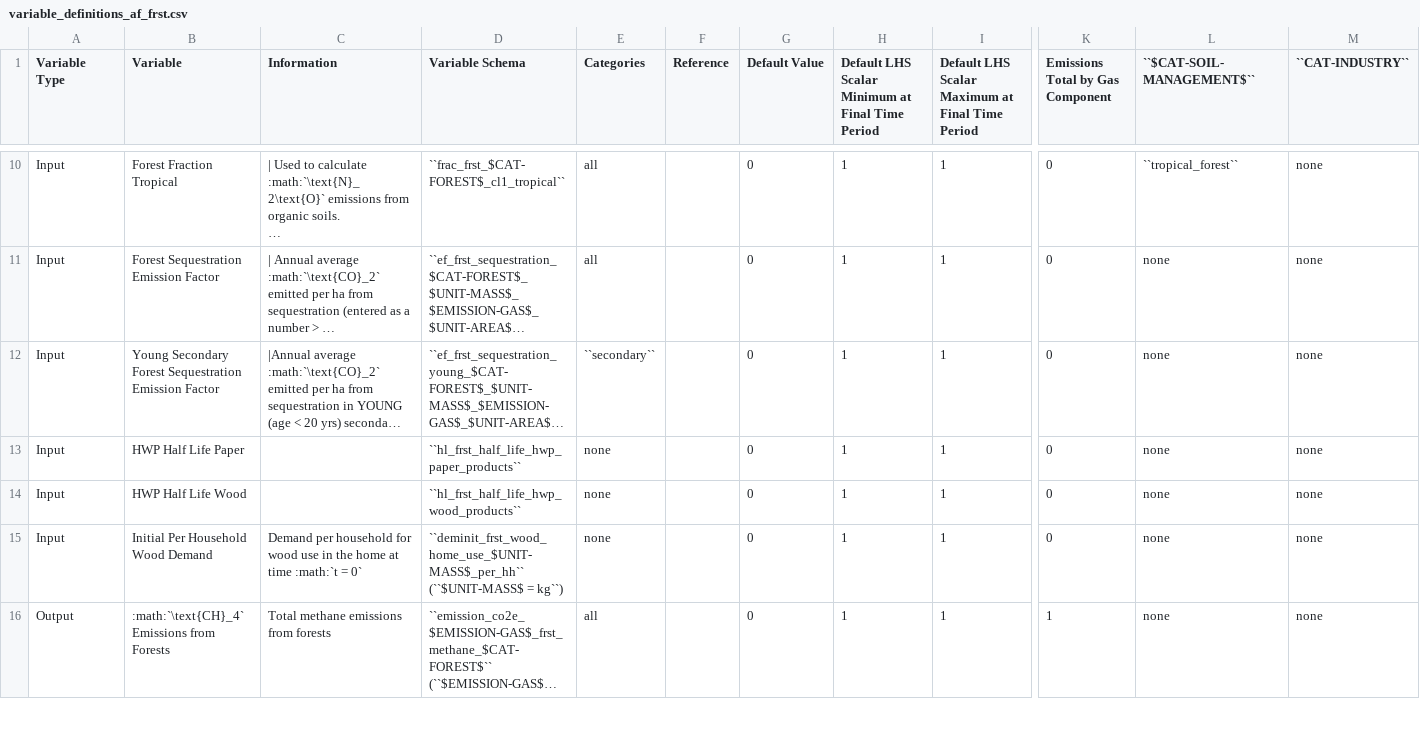
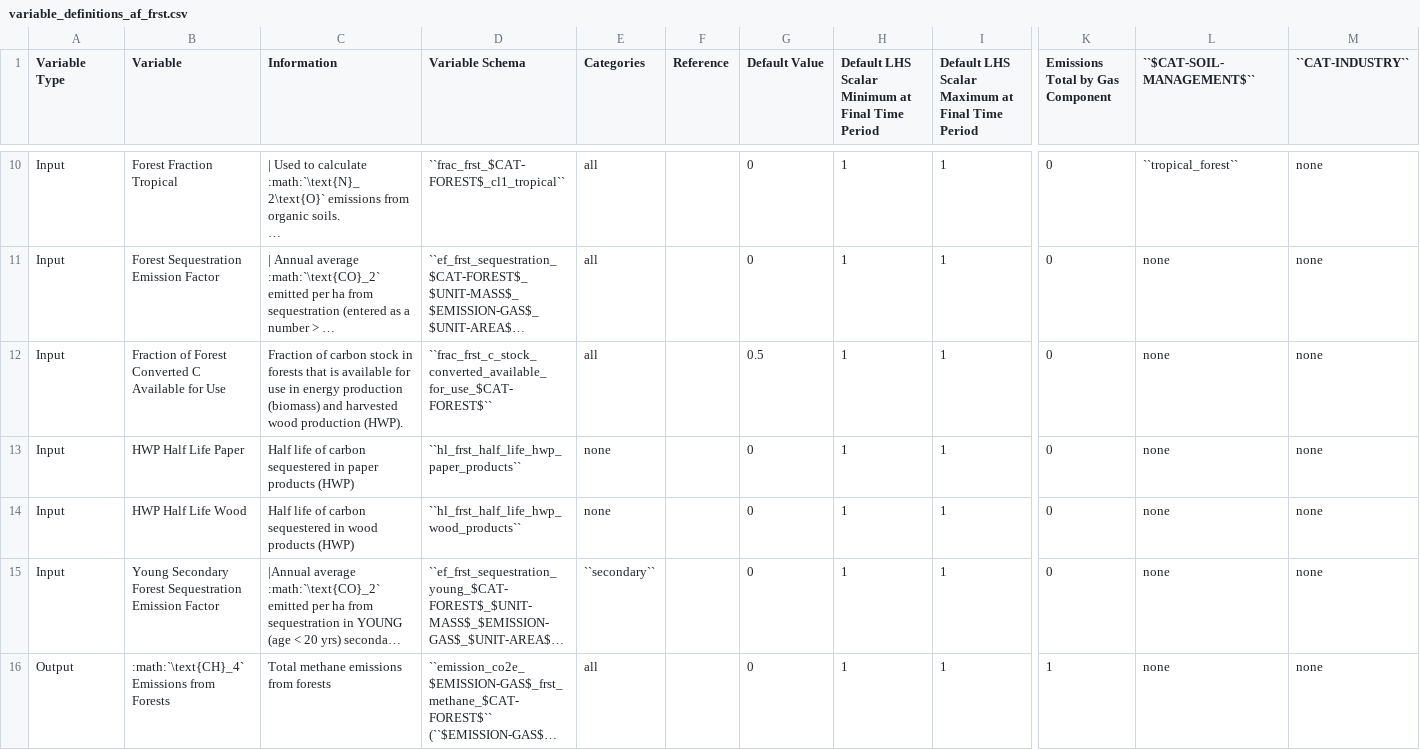
Before and after one commit to jcsyme/sisepuede, a CSV file: sisepuede/attributes/variable_definitions_af_frst.csv, drawn as a sheet; only a part is shown, gaps mark what is left out; long unchanged cells end in …; removed rows and columns are numbered as before the commit, all else as after; rows hold the shown columns only; the diff covers the shown part only; the diff names each change by its address in the sheet, - before the commit and + after, or states it on an @@ line.

Commit message:
worked to add carbon stock inputs; have not completed HWP and fuel wood removals yet

```diff
--- a/sisepuede/attributes/variable_definitions_af_frst.csv
+++ b/sisepuede/attributes/variable_definitions_af_frst.csv
+row 12: Input | Fraction of Forest Converted C Available for Use | Fraction of carbon stock in forests that is available for use in energy production (biomass) and harvested wood production (HWP). | ``frac_frst_c_stock_converted_available_for_use_$CAT-FOREST$`` | all |  | 0.5 | 1 | 1 | 0 | none | none
+row 13: Input | HWP Half Life Paper | Half life of carbon sequestered in paper products (HWP) | ``hl_frst_half_life_hwp_paper_products`` | none |  | 0 | 1 | 1 | 0 | none | none
+row 14: Input | HWP Half Life Wood | Half life of carbon sequestered in wood products (HWP) | ``hl_frst_half_life_hwp_wood_products`` | none |  | 0 | 1 | 1 | 0 | none | none
-row 13: Input | HWP Half Life Paper |  | ``hl_frst_half_life_hwp_paper_products`` | none |  | 0 | 1 | 1 | 0 | none | none
-row 14: Input | HWP Half Life Wood |  | ``hl_frst_half_life_hwp_wood_products`` | none |  | 0 | 1 | 1 | 0 | none | none
-row 15: Input | Initial Per Household Wood Demand | Demand per household for wood use in the home at time :math:`t = 0` | ``deminit_frst_wood_home_use_$UNIT-MASS$_per_hh`` (``$UNIT-MASS$ = kg``) | none |  | 0 | 1 | 1 | 0 | none | none
```
Also changed, not shown: 1 added row and 1 moved row elsewhere in this file, sisepuede/attributes/variable_definitions_af_lndu.csv, 3 other files.
